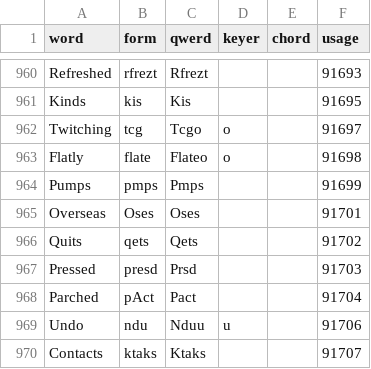
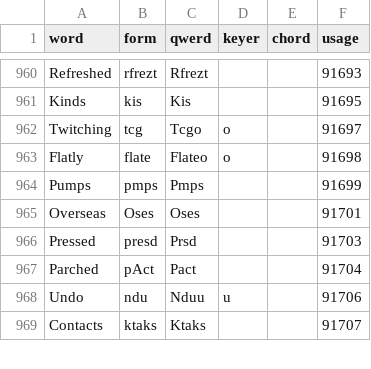
Before and after one commit to codepoke-kk/qwertigraphy, a CSV file: qwertigraph/dictionaries/anniversary_cmu.csv, drawn as a sheet; only a part is shown, gaps mark what is left out.

```diff
--- a/qwertigraph/dictionaries/anniversary_cmu.csv
+++ b/qwertigraph/dictionaries/anniversary_cmu.csv
@@ -965,3 +965,2 @@ Pumps,pmps,Pmps,,,91699
 Overseas,Oses,Oses,,,91701
-Quits,qets,Qets,,,91702
 Pressed,presd,Prsd,,,91703
```
Also changed, not shown: qwertigraph/dictionaries/anniversary_required.csv, qwertigraph/dictionaries/anniversary_uniform_core.csv, 1 other file.
